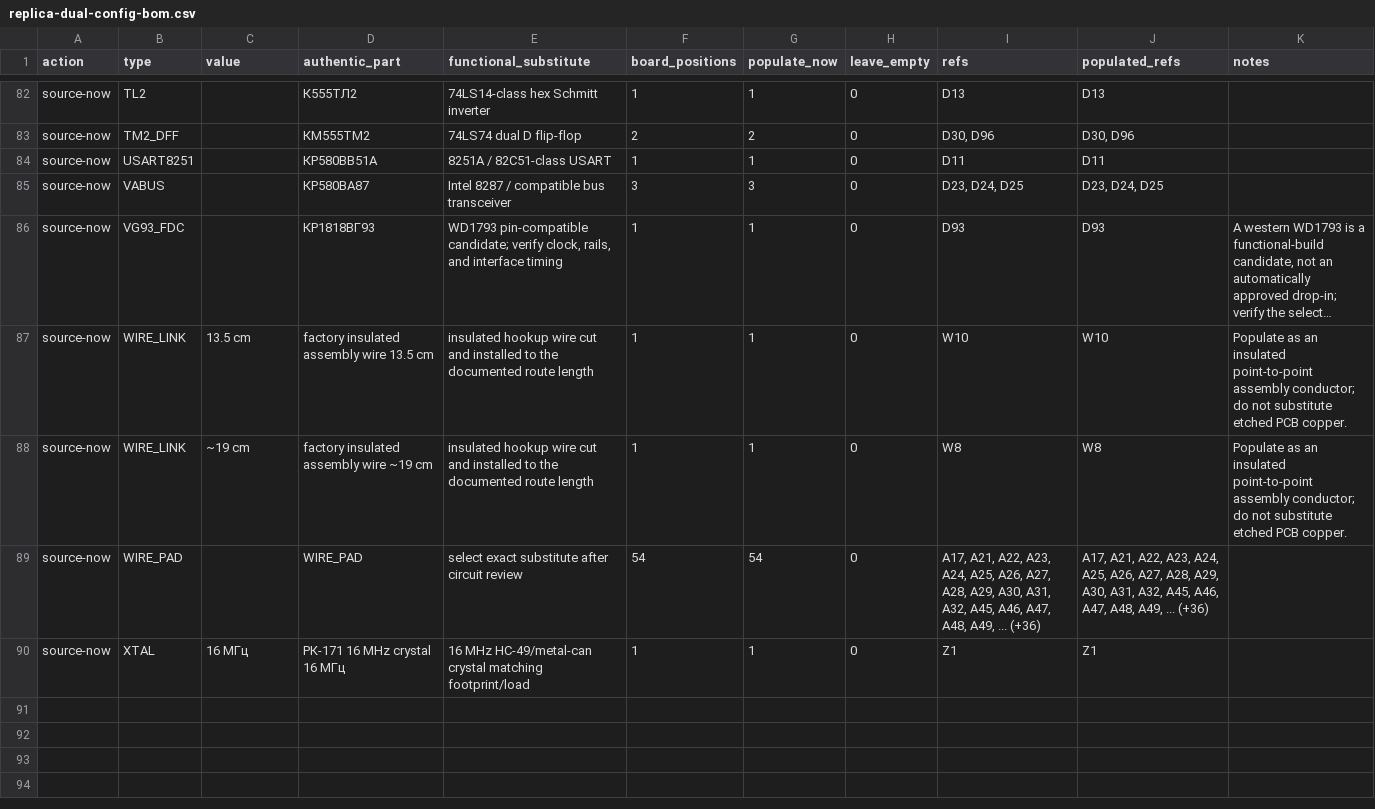
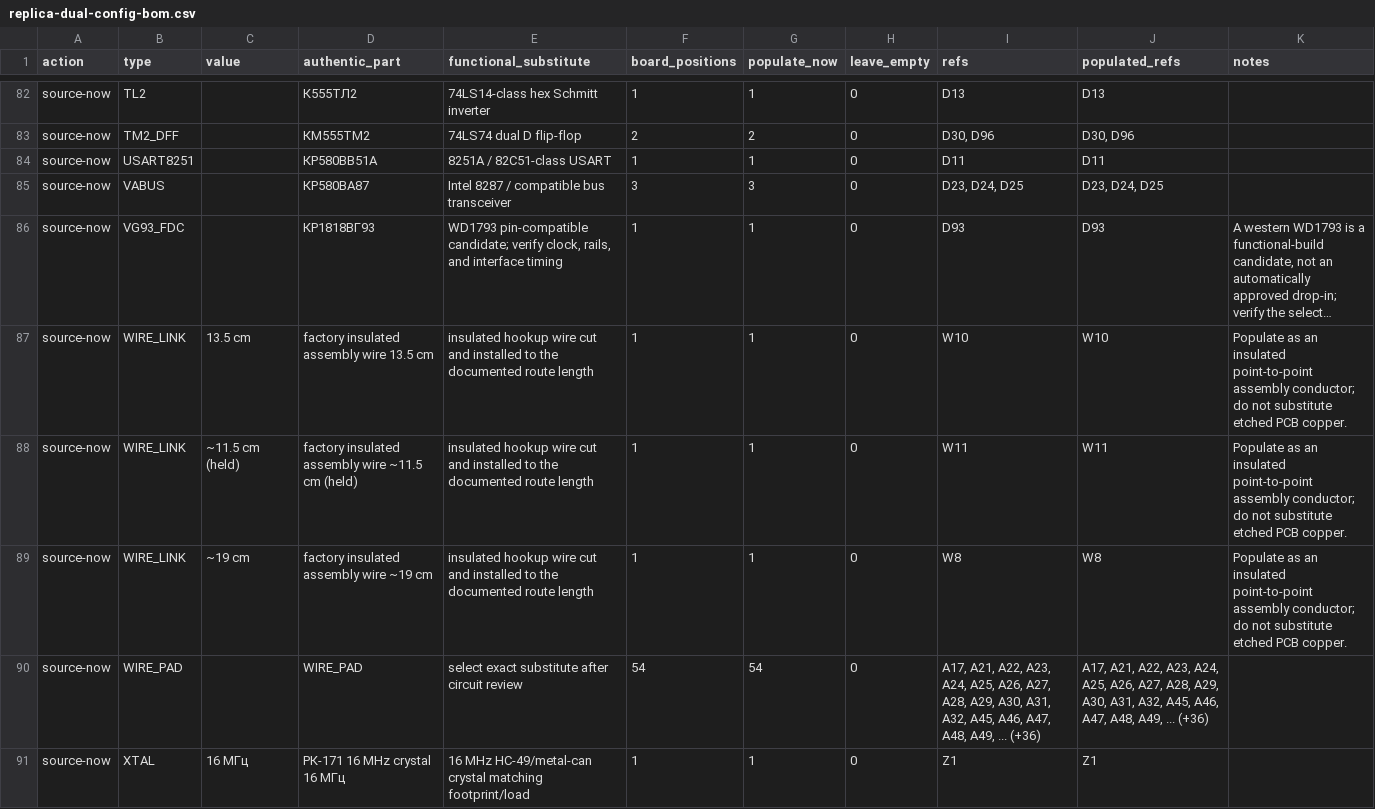
Before and after one commit to ddanila/8080-cosim, a CSV file: docs/replica-dual-config-bom.csv, drawn as a sheet; only a part is shown, gaps mark what is left out; long unchanged cells end in …; the diff names each change by its address in the sheet, - before the commit and + after, or states it on an @@ line.

Commit message:
Preserve factory wire A11 as assembly

```diff
--- a/docs/replica-dual-config-bom.csv
+++ b/docs/replica-dual-config-bom.csv
+row 88: source-now | WIRE_LINK | ~11.5 cm (held) | factory insulated assembly wire ~11.5 cm (held) | insulated hookup wire cut and installed to the documented route length | 1 | 1 | 0 | W11 | W11 | Populate as an insulated point-to-point assembly conductor; do not substitute etched PCB copper.
```
Also changed, not shown: 25 other files.
